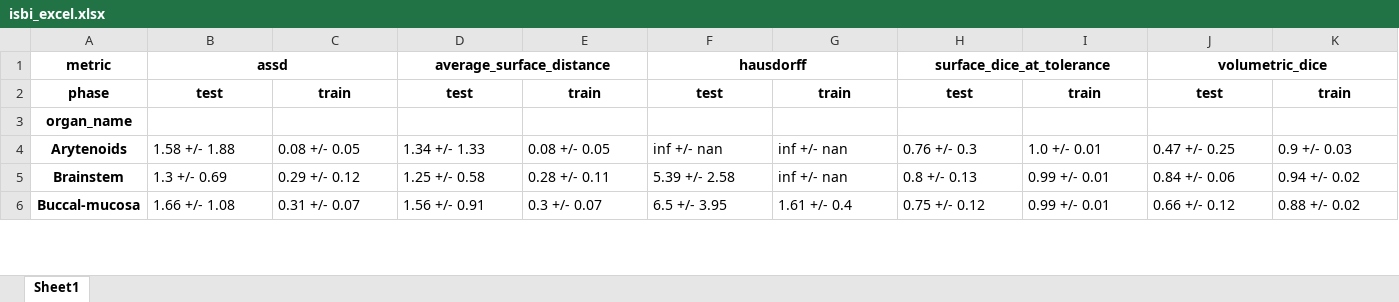
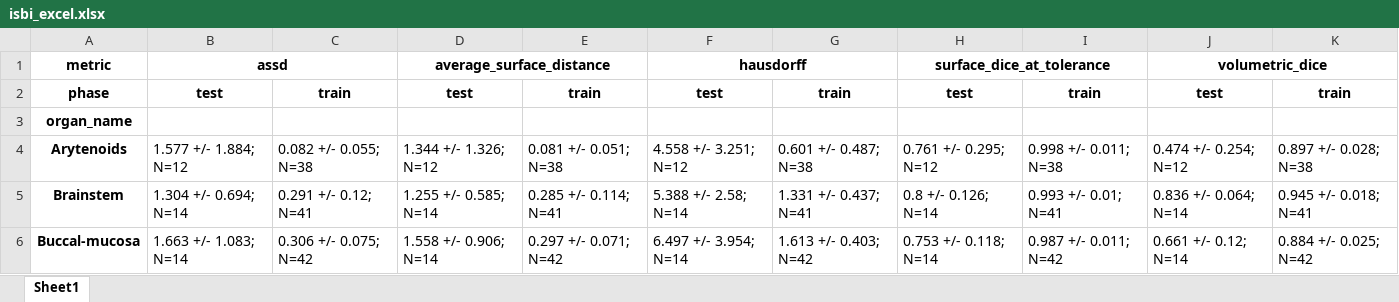
Before and after one commit to gasperpodobnik/nnUNet, an Excel workbook: nnunet/results/isbi_excel.xlsx, sheet Sheet1, drawn as a sheet; only a part is shown; values as stored, in another font and other column widths than the file's, no borders; the diff covers the shown part only; the diff names each change by its address in the sheet, - before the commit and + after, or states it on an @@ line.

Commit message:
isbi abstract late commit

```diff
--- a/nnunet/results/isbi_excel.xlsx (sheet Sheet1)
+++ b/nnunet/results/isbi_excel.xlsx (sheet Sheet1)
-B4: 1.58 +/- 1.88
+B4: 1.577 +/- 1.884; N=12
-C4: 0.08 +/- 0.05
+C4: 0.082 +/- 0.055; N=38
-D4: 1.34 +/- 1.33
+D4: 1.344 +/- 1.326; N=12
-E4: 0.08 +/- 0.05
+E4: 0.081 +/- 0.051; N=38
-F4: inf +/- nan
+F4: 4.558 +/- 3.251; N=12
-G4: inf +/- nan
+G4: 0.601 +/- 0.487; N=38
-H4: 0.76 +/- 0.3
+H4: 0.761 +/- 0.295; N=12
-I4: 1.0 +/- 0.01
+I4: 0.998 +/- 0.011; N=38
-J4: 0.47 +/- 0.25
+J4: 0.474 +/- 0.254; N=12
-K4: 0.9 +/- 0.03
+K4: 0.897 +/- 0.028; N=38
-B5: 1.3 +/- 0.69
+B5: 1.304 +/- 0.694; N=14
-C5: 0.29 +/- 0.12
+C5: 0.291 +/- 0.12; N=41
-D5: 1.25 +/- 0.58
+D5: 1.255 +/- 0.585; N=14
-E5: 0.28 +/- 0.11
+E5: 0.285 +/- 0.114; N=41
-F5: 5.39 +/- 2.58
+F5: 5.388 +/- 2.58; N=14
-G5: inf +/- nan
+G5: 1.331 +/- 0.437; N=41
-H5: 0.8 +/- 0.13
+H5: 0.8 +/- 0.126; N=14
-I5: 0.99 +/- 0.01
+I5: 0.993 +/- 0.01; N=41
-J5: 0.84 +/- 0.06
+J5: 0.836 +/- 0.064; N=14
-K5: 0.94 +/- 0.02
+K5: 0.945 +/- 0.018; N=41
-B6: 1.66 +/- 1.08
+B6: 1.663 +/- 1.083; N=14
-C6: 0.31 +/- 0.07
+C6: 0.306 +/- 0.075; N=42
-D6: 1.56 +/- 0.91
+D6: 1.558 +/- 0.906; N=14
-E6: 0.3 +/- 0.07
+E6: 0.297 +/- 0.071; N=42
-F6: 6.5 +/- 3.95
+F6: 6.497 +/- 3.954; N=14
-G6: 1.61 +/- 0.4
+G6: 1.613 +/- 0.403; N=42
-H6: 0.75 +/- 0.12
+H6: 0.753 +/- 0.118; N=14
-I6: 0.99 +/- 0.01
+I6: 0.987 +/- 0.011; N=42
-J6: 0.66 +/- 0.12
+J6: 0.661 +/- 0.12; N=14
-K6: 0.88 +/- 0.02
+K6: 0.884 +/- 0.025; N=42
```
Also changed, not shown: 280 edited cells elsewhere in this sheet, 3 other files.
